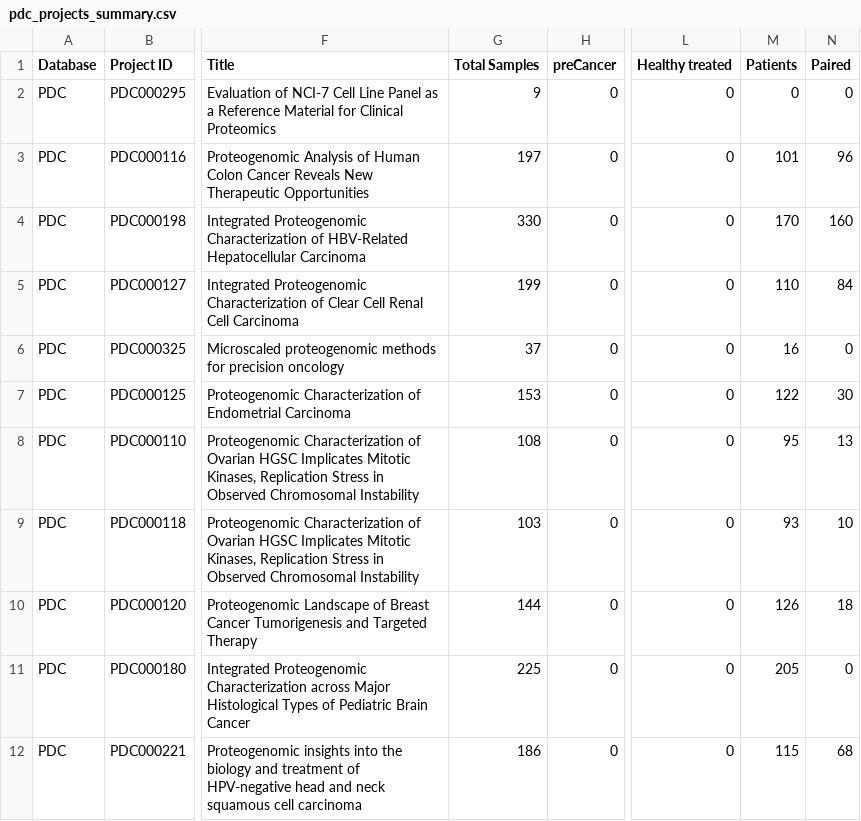
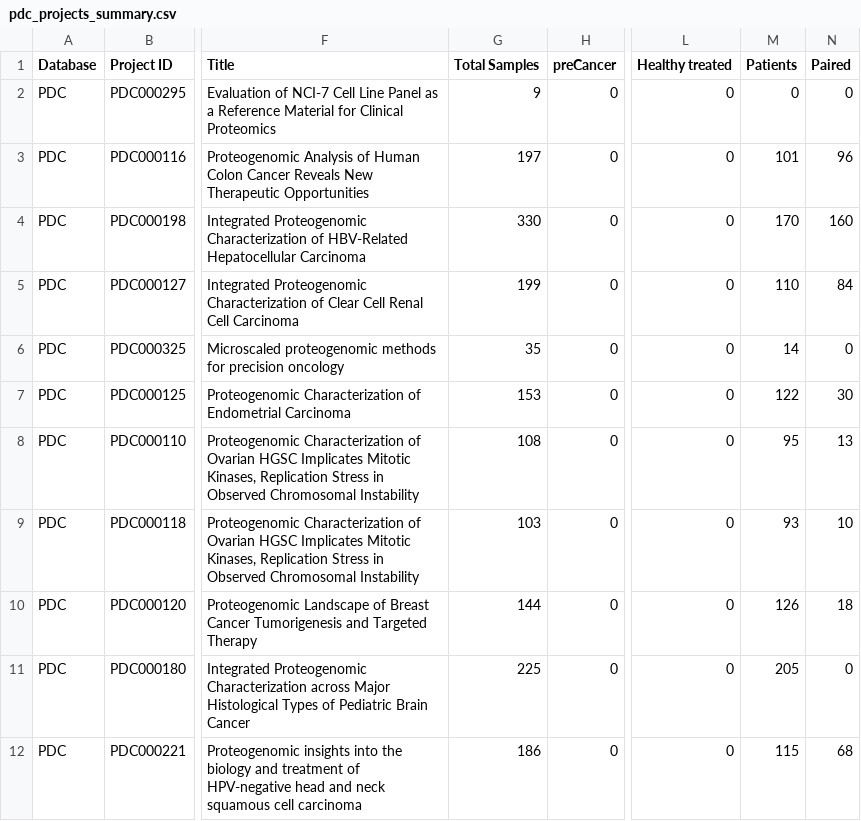
Before and after one commit to arinaatom-cyber/TMT, a CSV file: data/pdc_projects_summary.csv, drawn as a sheet; only a part is shown, gaps mark what is left out; the diff names each change by its address in the sheet, - before the commit and + after, or states it on an @@ line.

Commit message:
PDC000325: sync 35 samples 14 patients UniProt=8824

```diff
--- a/data/pdc_projects_summary.csv
+++ b/data/pdc_projects_summary.csv
-G6 (Total Samples): 37
+G6 (Total Samples): 35
-M6 (Patients): 16
+M6 (Patients): 14
```
Also changed, not shown: data/projects.csv.
